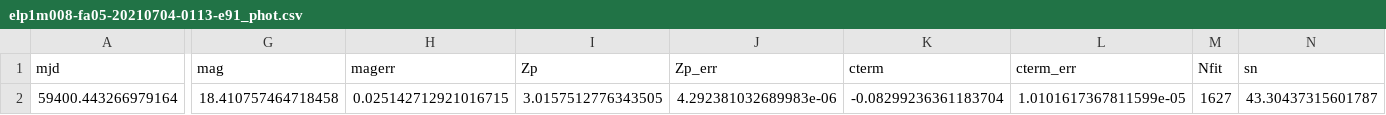
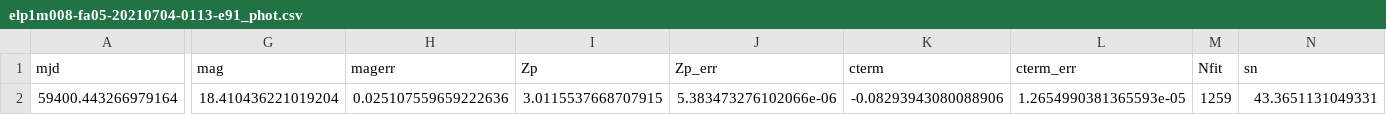
Before and after one commit to zvanderbosch/LCO_phot, a CSV file: data/elp1m008-fa05-20210704-0113-e91_phot.csv, drawn as a sheet; only a part is shown, gaps mark what is left out; the diff covers the shown part only; the diff names each change by its address in the sheet, - before the commit and + after, or states it on an @@ line.

```diff
--- a/data/elp1m008-fa05-20210704-0113-e91_phot.csv
+++ b/data/elp1m008-fa05-20210704-0113-e91_phot.csv
-G2 (mag): 18.410757464718458
+G2 (mag): 18.410436221019204
-H2 (magerr): 0.025142712921016715
+H2 (magerr): 0.025107559659222636
-I2 (Zp): 3.0157512776343505
+I2 (Zp): 3.0115537668707915
-J2 (Zp_err): 4.292381032689983e-06
+J2 (Zp_err): 5.383473276102066e-06
-K2 (cterm): -0.08299236361183704
+K2 (cterm): -0.08293943080088906
-L2 (cterm_err): 1.0101617367811599e-05
+L2 (cterm_err): 1.2654990381365593e-05
-M2 (Nfit): 1627
+M2 (Nfit): 1259
-N2 (sn): 43.30437315601787
+N2 (sn): 43.3651131049331
```
Also changed, not shown: 2 edited cells elsewhere in this file, 3 other files.
